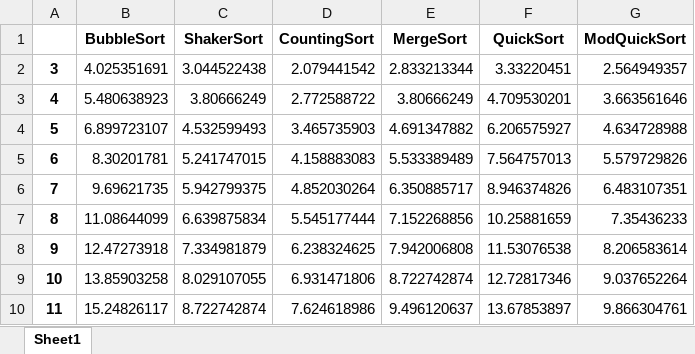
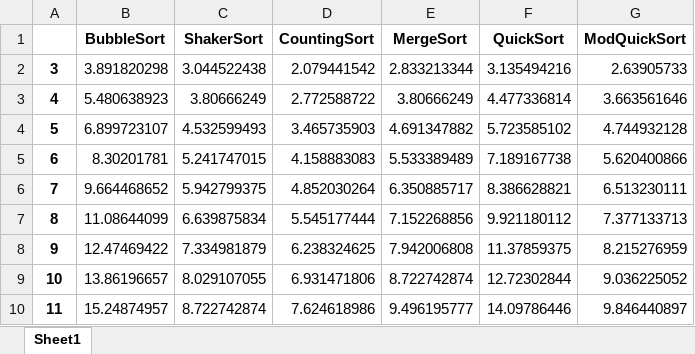
Before and after one commit to laishanoyes/Fall_2024, an Excel workbook: cs2420/efficiency/mostly_sorted_data_comparisons_log.xlsx, sheet Sheet1, drawn as a sheet; values as stored, in another font and other column widths than the file's, no borders; the diff names each change by its address in the sheet, - before the commit and + after, or states it on an @@ line.

```diff
--- a/cs2420/efficiency/mostly_sorted_data_comparisons_log.xlsx (sheet Sheet1)
+++ b/cs2420/efficiency/mostly_sorted_data_comparisons_log.xlsx (sheet Sheet1)
-B2 (BubbleSort): 4.025351691
+B2 (BubbleSort): 3.891820298
-F2 (QuickSort): 3.33220451
+F2 (QuickSort): 3.135494216
-G2 (ModQuickSort): 2.564949357
+G2 (ModQuickSort): 2.63905733
-F3 (QuickSort): 4.709530201
+F3 (QuickSort): 4.477336814
-F4 (QuickSort): 6.206575927
+F4 (QuickSort): 5.723585102
-G4 (ModQuickSort): 4.634728988
+G4 (ModQuickSort): 4.744932128
-F5 (QuickSort): 7.564757013
+F5 (QuickSort): 7.189167738
-G5 (ModQuickSort): 5.579729826
+G5 (ModQuickSort): 5.620400866
-B6 (BubbleSort): 9.69621735
+B6 (BubbleSort): 9.664468652
-F6 (QuickSort): 8.946374826
+F6 (QuickSort): 8.386628821
-G6 (ModQuickSort): 6.483107351
+G6 (ModQuickSort): 6.513230111
-F7 (QuickSort): 10.25881659
+F7 (QuickSort): 9.921180112
-G7 (ModQuickSort): 7.35436233
+G7 (ModQuickSort): 7.377133713
-B8 (BubbleSort): 12.47273918
+B8 (BubbleSort): 12.47469422
-F8 (QuickSort): 11.53076538
+F8 (QuickSort): 11.37859375
-G8 (ModQuickSort): 8.206583614
+G8 (ModQuickSort): 8.215276959
-B9 (BubbleSort): 13.85903258
+B9 (BubbleSort): 13.86196657
-F9 (QuickSort): 12.72817346
+F9 (QuickSort): 12.72302844
-G9 (ModQuickSort): 9.037652264
+G9 (ModQuickSort): 9.036225052
-B10 (BubbleSort): 15.24826117
+B10 (BubbleSort): 15.24874957
-E10 (MergeSort): 9.496120637
+E10 (MergeSort): 9.496195777
-F10 (QuickSort): 13.67853897
+F10 (QuickSort): 14.09786446
-G10 (ModQuickSort): 9.866304761
+G10 (ModQuickSort): 9.846440897
```
Also changed, not shown: cs2420/efficiency/random_data_comparisons_log.xlsx, 9 other files.
